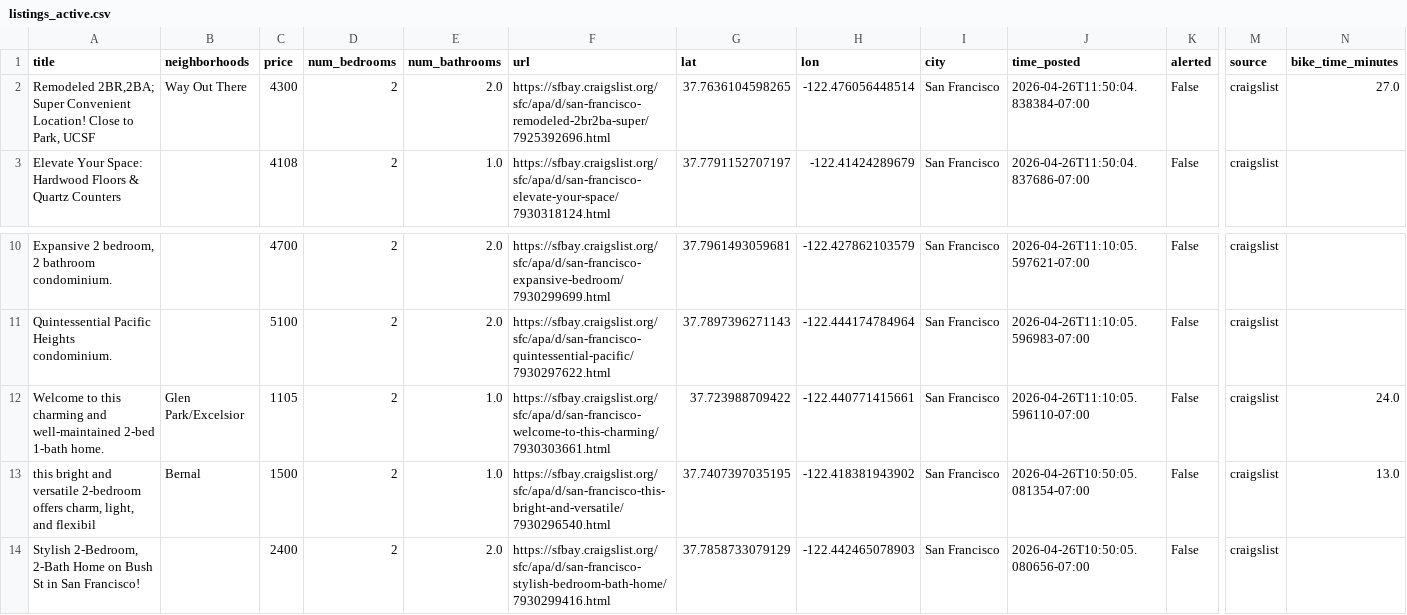
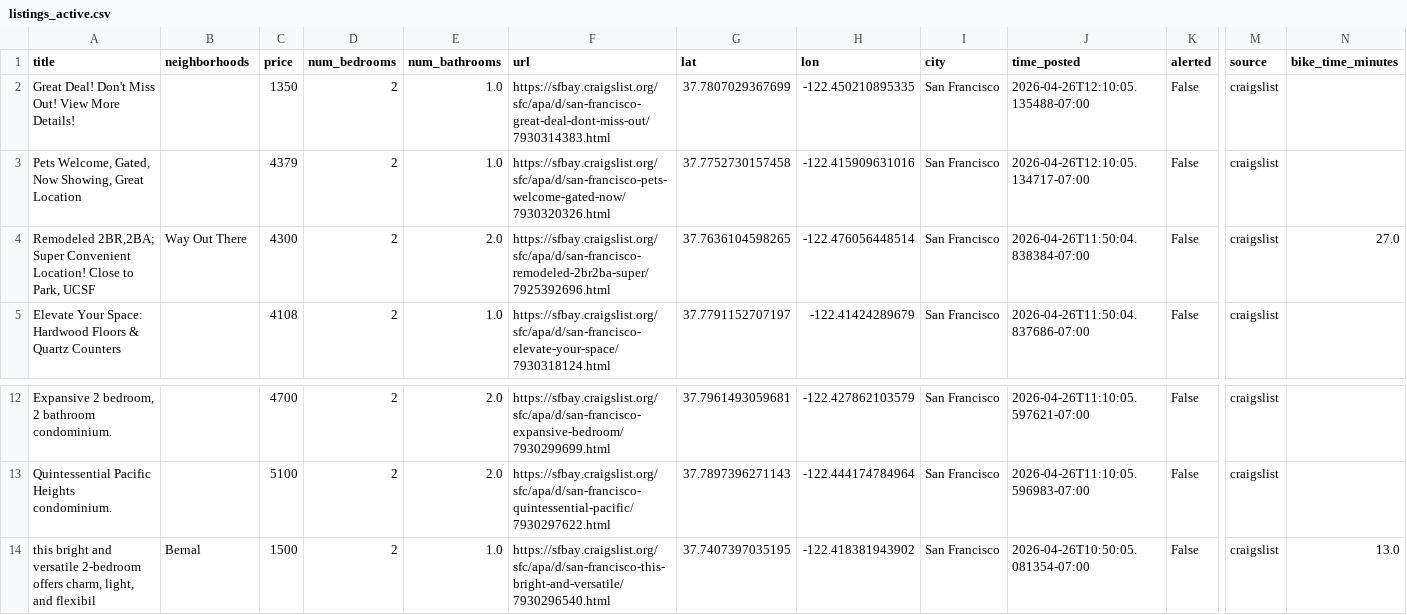
Before and after one commit to dHbdHbdHb/craigslist_alert, a CSV file: craigslist_data/listings_active.csv, drawn as a sheet; only a part is shown, gaps mark what is left out; the shorter side is filled out with more unchanged rows; removed rows and columns are numbered as before the commit, all else as after; rows hold the shown columns only; the diff names each change by its address in the sheet, - before the commit and + after, or states it on an @@ line.

Commit message:
Auto-update listings: 2026-04-26 12:12:06

```diff
--- a/craigslist_data/listings_active.csv
+++ b/craigslist_data/listings_active.csv
+row 2: Great Deal! Don't Miss Out! View More Details! |  | 1350 | 2 | 1.0 | https://sfbay.craigslist.org/sfc/apa/d/san-francisco-great-deal-dont-miss-out/7930314383.html | 37.7807029367699 | -122.450210895335 | San Francisco | 2026-04-26T12:10:05.135488-07:00 | False | craigslist
+row 3: Pets Welcome, Gated, Now Showing, Great Location |  | 4379 | 2 | 1.0 | https://sfbay.craigslist.org/sfc/apa/d/san-francisco-pets-welcome-gated-now/7930320326.html | 37.7752730157458 | -122.415909631016 | San Francisco | 2026-04-26T12:10:05.134717-07:00 | False | craigslist
-row 12: Welcome to this charming and well-maintained 2-bed 1-bath home. | Glen Park/Excelsior | 1105 | 2 | 1.0 | https://sfbay.craigslist.org/sfc/apa/d/san-francisco-welcome-to-this-charming/7930303661.html | 37.723988709422 | -122.440771415661 | San Francisco | 2026-04-26T11:10:05.596110-07:00 | False | craigslist | 24.0
```
Also changed, not shown: 1 other file.
